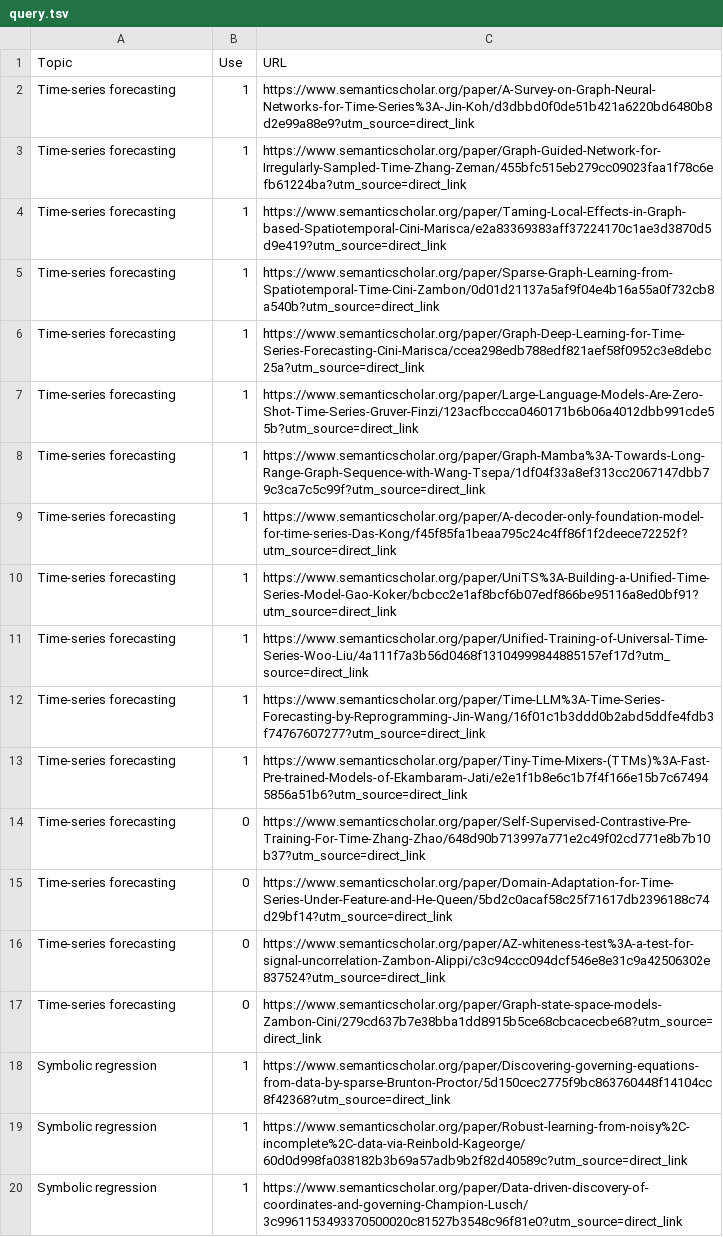
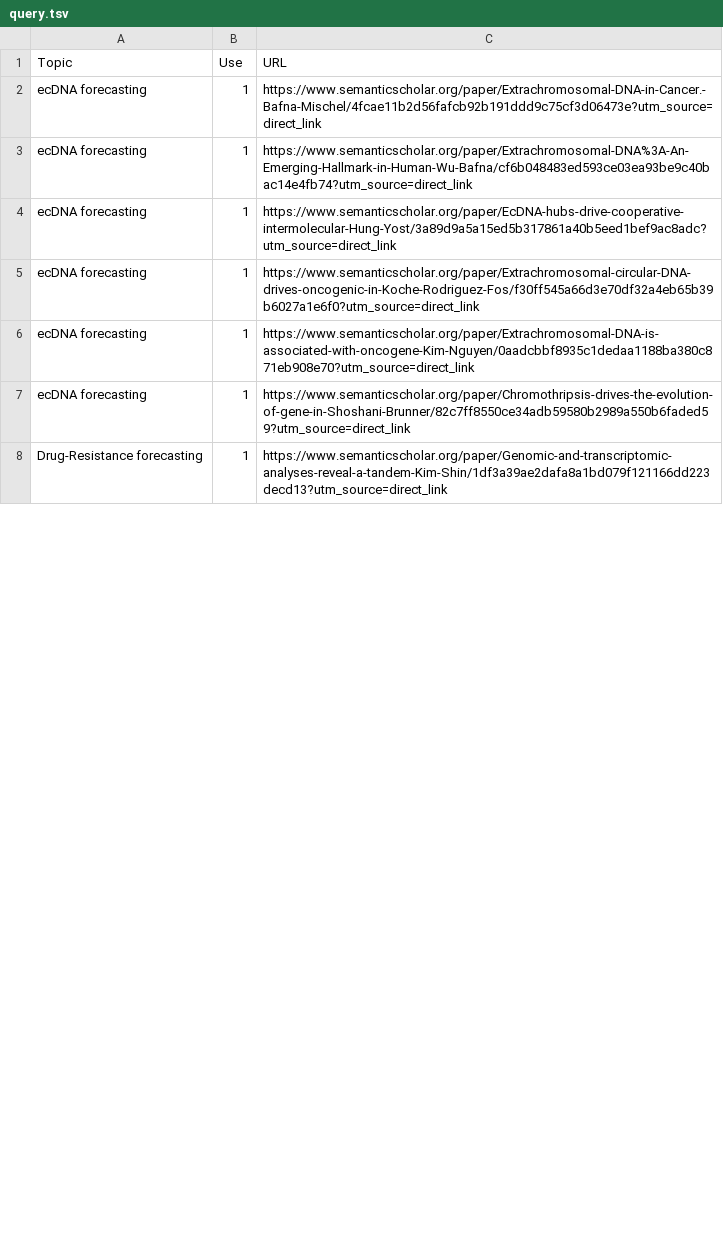
Before and after one commit to gurdeep330/literatureSurveyEDC, a TSV file: app/data/query.tsv, drawn as a sheet; only a part is shown; the diff covers the shown part only.

Commit message:
feat: add EDC papers

```diff
--- a/app/data/query.tsv
+++ b/app/data/query.tsv
@@ -1,20 +1,8 @@
 Topic	Use	URL
-Time-series forecasting	1	https://www.semanticscholar.org/paper/A-Survey-on-Graph-Neural-Networks-for-Time-Series%3A-Jin-Koh/d3dbbd0f0de51b421a6220bd6480b8d2e99a88e9?utm_source=direct_link
-Time-series forecasting	1	https://www.semanticscholar.org/paper/Graph-Guided-Network-for-Irregularly-Sampled-Time-Zhang-Zeman/455bfc515eb279cc09023faa1f78c6efb61224ba?utm_source=direct_link
-Time-series forecasting	1	https://www.semanticscholar.org/paper/Taming-Local-Effects-in-Graph-based-Spatiotemporal-Cini-Marisca/e2a83369383aff37224170c1ae3d3870d5d9e419?utm_source=direct_link
-Time-series forecasting	1	https://www.semanticscholar.org/paper/Sparse-Graph-Learning-from-Spatiotemporal-Time-Cini-Zambon/0d01d21137a5af9f04e4b16a55a0f732cb8a540b?utm_source=direct_link
-Time-series forecasting	1	https://www.semanticscholar.org/paper/Graph-Deep-Learning-for-Time-Series-Forecasting-Cini-Marisca/ccea298edb788edf821aef58f0952c3e8debc25a?utm_source=direct_link
-Time-series forecasting	1	https://www.semanticscholar.org/paper/Large-Language-Models-Are-Zero-Shot-Time-Series-Gruver-Finzi/123acfbccca0460171b6b06a4012dbb991cde55b?utm_source=direct_link
-Time-series forecasting	1	https://www.semanticscholar.org/paper/Graph-Mamba%3A-Towards-Long-Range-Graph-Sequence-with-Wang-Tsepa/1df04f33a8ef313cc2067147dbb79c3ca7c5c99f?utm_source=direct_link
-Time-series forecasting	1	https://www.semanticscholar.org/paper/A-decoder-only-foundation-model-for-time-series-Das-Kong/f45f85fa1beaa795c24c4ff86f1f2deece72252f?utm_source=direct_link
-Time-series forecasting	1	https://www.semanticscholar.org/paper/UniTS%3A-Building-a-Unified-Time-Series-Model-Gao-Koker/bcbcc2e1af8bcf6b07edf866be95116a8ed0bf91?utm_source=direct_link
-Time-series forecasting	1	https://www.semanticscholar.org/paper/Unified-Training-of-Universal-Time-Series-Woo-Liu/4a111f7a3b56d0468f13104999844885157ef17d?utm_source=direct_link
-Time-series forecasting	1	https://www.semanticscholar.org/paper/Time-LLM%3A-Time-Series-Forecasting-by-Reprogramming-Jin-Wang/16f01c1b3ddd0b2abd5ddfe4fdb3f74767607277?utm_source=direct_link
-Time-series forecasting	1	https://www.semanticscholar.org/paper/Tiny-Time-Mixers-(TTMs)%3A-Fast-Pre-trained-Models-of-Ekambaram-Jati/e2e1f1b8e6c1b7f4f166e15b7c674945856a51b6?utm_source=direct_link
-Time-series forecasting	0	https://www.semanticscholar.org/paper/Self-Supervised-Contrastive-Pre-Training-For-Time-Zhang-Zhao/648d90b713997a771e2c49f02cd771e8b7b10b37?utm_source=direct_link
-Time-series forecasting	0	https://www.semanticscholar.org/paper/Domain-Adaptation-for-Time-Series-Under-Feature-and-He-Queen/5bd2c0acaf58c25f71617db2396188c74d29bf14?utm_source=direct_link
-Time-series forecasting	0	https://www.semanticscholar.org/paper/AZ-whiteness-test%3A-a-test-for-signal-uncorrelation-Zambon-Alippi/c3c94ccc094dcf546e8e31c9a42506302e837524?utm_source=direct_link
-Time-series forecasting	0	https://www.semanticscholar.org/paper/Graph-state-space-models-Zambon-Cini/279cd637b7e38bba1dd8915b5ce68cbcacecbe68?utm_source=direct_link
-Symbolic regression	1	https://www.semanticscholar.org/paper/Discovering-governing-equations-from-data-by-sparse-Brunton-Proctor/5d150cec2775f9bc863760448f14104cc8f42368?utm_source=direct_link
-Symbolic regression	1	https://www.semanticscholar.org/paper/Robust-learning-from-noisy%2C-incomplete%2C-data-via-Reinbold-Kageorge/60d0d998fa038182b3b69a57adb9b2f82d40589c?utm_source=direct_link
-Symbolic regression	1	https://www.semanticscholar.org/paper/Data-driven-discovery-of-coordinates-and-governing-Champion-Lusch/3c9961153493370500020c81527b3548c96f81e0?utm_source=direct_link
+ecDNA forecasting	1	https://www.semanticscholar.org/paper/Extrachromosomal-DNA-in-Cancer.-Bafna-Mischel/4fcae11b2d56fafcb92b191ddd9c75cf3d06473e?utm_source=direct_link
+ecDNA forecasting	1	https://www.semanticscholar.org/paper/Extrachromosomal-DNA%3A-An-Emerging-Hallmark-in-Human-Wu-Bafna/cf6b048483ed593ce03ea93be9c40bac14e4fb74?utm_source=direct_link
+ecDNA forecasting	1	https://www.semanticscholar.org/paper/EcDNA-hubs-drive-cooperative-intermolecular-Hung-Yost/3a89d9a5a15ed5b317861a40b5eed1bef9ac8adc?utm_source=direct_link
+ecDNA forecasting	1	https://www.semanticscholar.org/paper/Extrachromosomal-circular-DNA-drives-oncogenic-in-Koche-Rodriguez-Fos/f30ff545a66d3e70df32a4eb65b39b6027a1e6f0?utm_source=direct_link
+ecDNA forecasting	1	https://www.semanticscholar.org/paper/Extrachromosomal-DNA-is-associated-with-oncogene-Kim-Nguyen/0aadcbbf8935c1dedaa1188ba380c871eb908e70?utm_source=direct_link
+ecDNA forecasting	1	https://www.semanticscholar.org/paper/Chromothripsis-drives-the-evolution-of-gene-in-Shoshani-Brunner/82c7ff8550ce34adb59580b2989a550b6faded59?utm_source=direct_link
+Drug-Resistance forecasting	1	https://www.semanticscholar.org/paper/Genomic-and-transcriptomic-analyses-reveal-a-tandem-Kim-Shin/1df3a39ae2dafa8a1bd079f121166dd223decd13?utm_source=direct_link
```
Also changed, not shown: 9 removed rows and 4 edited cells elsewhere in this file, 12 other files.
